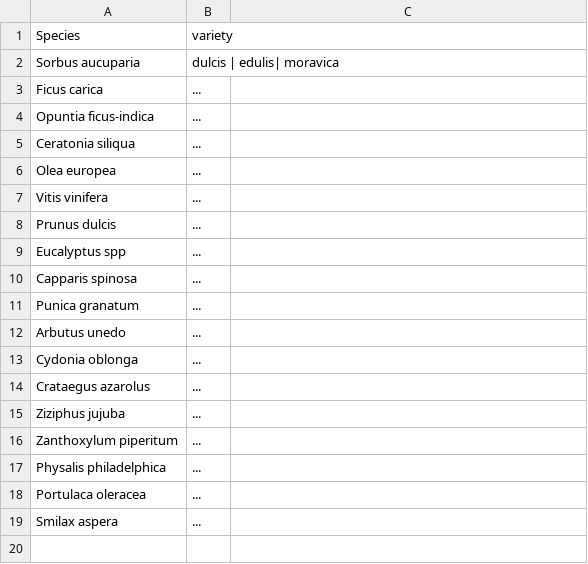
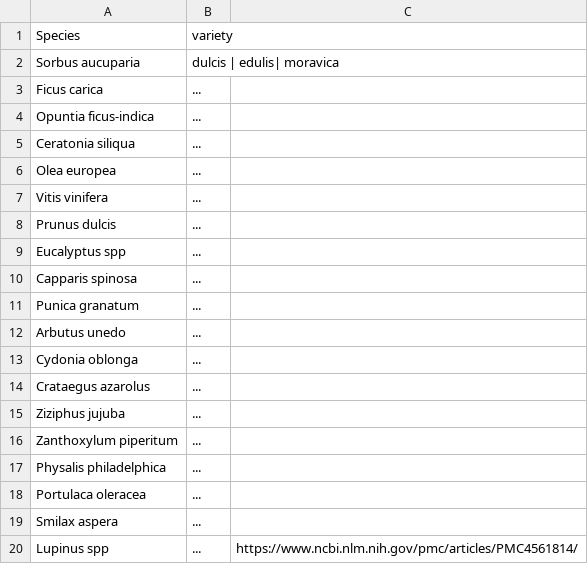
Before and after one commit to qgeissmann/casot, a CSV file: plant_list.csv, drawn as a sheet; the diff names each change by its address in the sheet, - before the commit and + after, or states it on an @@ line.

Commit message:
Update plant_list.csv

```diff
--- a/plant_list.csv
+++ b/plant_list.csv
+row 20: Lupinus spp | ... | https://www.ncbi.nlm.nih.gov/pmc/articles/PMC4561814/
```
